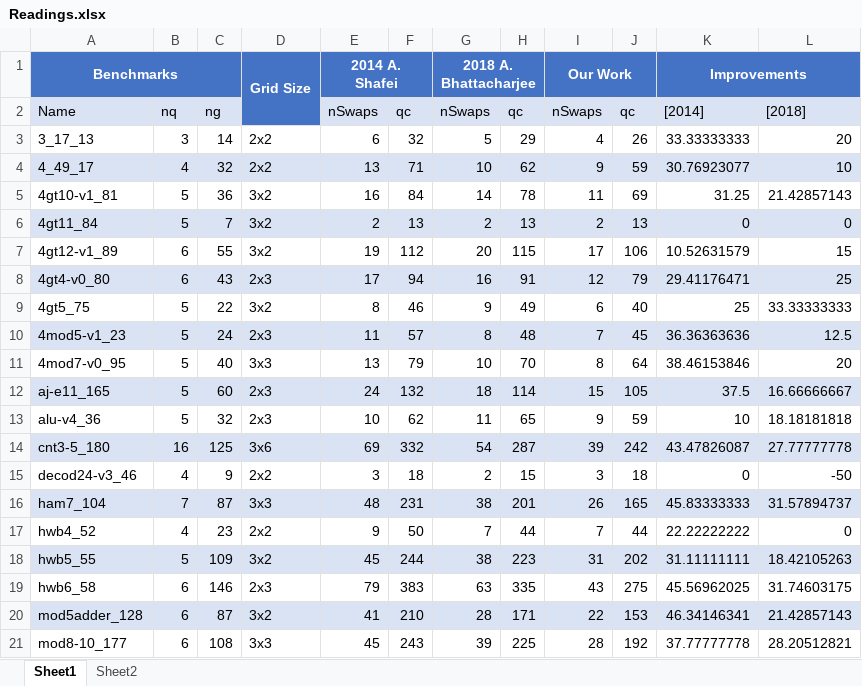
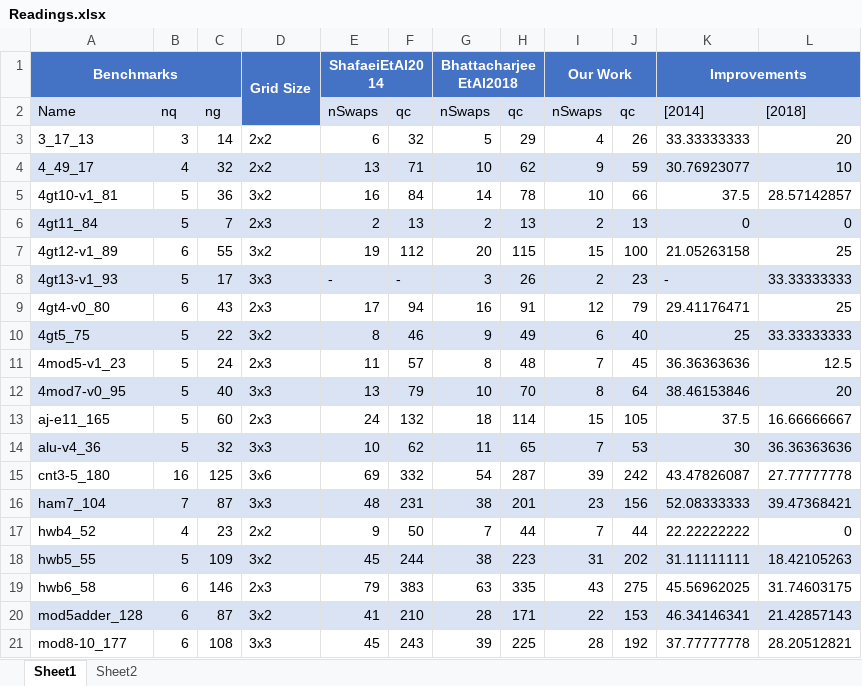
Before and after one commit to 54nd339/ML_DA, an Excel workbook: QuantumComp/Readings.xlsx, sheet Sheet1, drawn as a sheet; only a part is shown; values as stored, in another font and other column widths than the file's, no borders; addresses are those after the commit; the diff covers the shown part only; the diff names each change by its address in the sheet, - before the commit and + after, or states it on an @@ line.

```diff
--- a/QuantumComp/Readings.xlsx (sheet Sheet1)
+++ b/QuantumComp/Readings.xlsx (sheet Sheet1)
-E1: 2014 A. Shafei
+E1: ShafaeiEtAl2014
-G1: 2018 A. Bhattacharjee
+G1: BhattacharjeeEtAl2018
-I5: 11
+I5: 10
-J5: 69
+J5: 66
-K5: 31.25
+K5: 37.5
-L5: 21.42857143
+L5: 28.57142857
-D6: 3x2
+D6: 2x3
-I7: 17
+I7: 15
-J7: 106
+J7: 100
-K7: 10.52631579
+K7: 21.05263158
-L7: 15
+L7: 25
@@ row 37 moved to row 8: 4gt13-v1_93 @@
-A9:L9 fill: #DAE3F3
+A9:L9 fill: none
-A10:L10 fill: none
+A10:L10 fill: #DAE3F3
-A11:L11 fill: #DAE3F3
+A11:L11 fill: none
-A12:L12 fill: none
+A12:L12 fill: #DAE3F3
-A13:L13 fill: #DAE3F3
+A13:L13 fill: none
-A14:L14 fill: none
+A14:L14 fill: #DAE3F3
-D14: 2x3
+D14: 3x3
-I14: 9
+I14: 7
-J14: 59
+J14: 53
-K14: 10
+K14: 30
-L14: 18.18181818
+L14: 36.36363636
-A15:L15 fill: #DAE3F3
+A15:L15 fill: none
@@ row 15 moved to row 37: decod24-v3_46 @@
-I16: 26
+I16: 23
-J16: 165
+J16: 156
-K16: 45.83333333
+K16: 52.08333333
-L16: 31.57894737
+L16: 39.47368421
```
Also changed, not shown: 2 added rows, 2 removed rows and 32 edited cells elsewhere in this sheet, formulas that keep their value, 3 other files.
